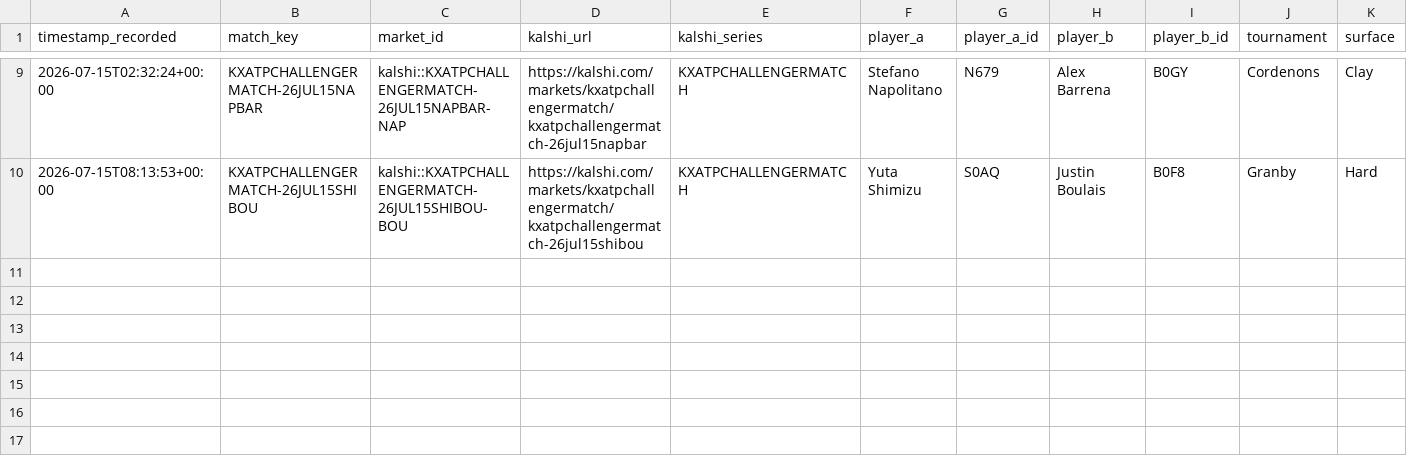
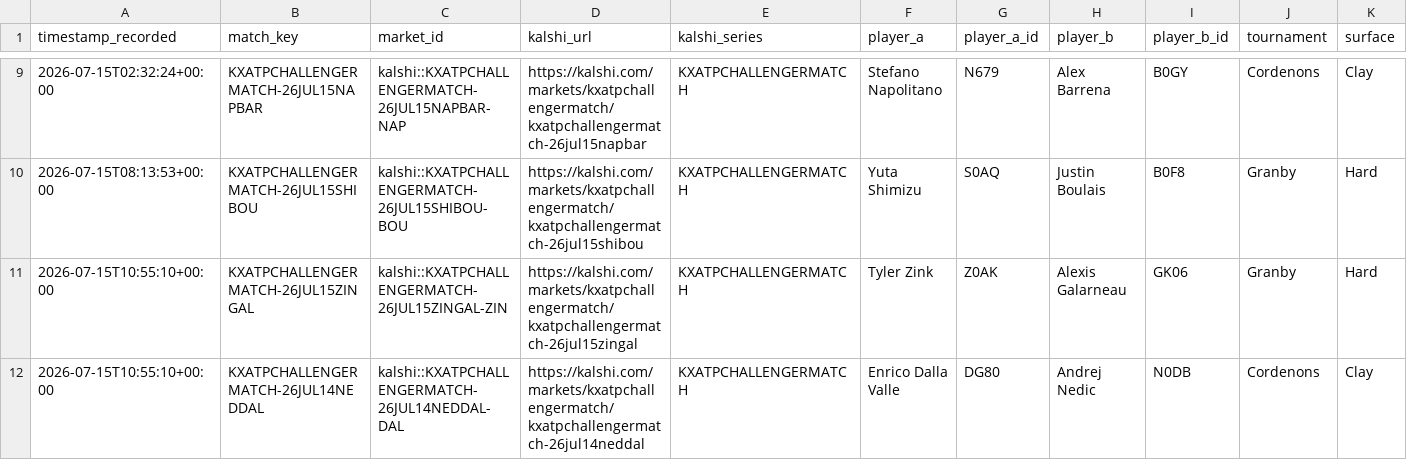
Before and after one commit to TKM6403/tennis-prediction-market, a CSV file: data/paper_trades/pending.csv, drawn as a sheet; only a part is shown, gaps mark what is left out; rows hold the shown columns only; the diff names each change by its address in the sheet, - before the commit and + after, or states it on an @@ line.

Commit message:
auto(paper-trader): 2026-07-15T10:56:21Z scan/settle

```diff
--- a/data/paper_trades/pending.csv
+++ b/data/paper_trades/pending.csv
+row 11: 2026-07-15T10:55:10+00:00 | KXATPCHALLENGERMATCH-26JUL15ZINGAL | kalshi::KXATPCHALLENGERMATCH-26JUL15ZINGAL-ZIN | https://kalshi.com/markets/kxatpchallengermatch/kxatpchallengermatch-26jul15zingal | KXATPCHALLENGERMATCH | Tyler Zink | Z0AK | Alexis Galarneau | GK06 | Granby | Hard
+row 12: 2026-07-15T10:55:10+00:00 | KXATPCHALLENGERMATCH-26JUL14NEDDAL | kalshi::KXATPCHALLENGERMATCH-26JUL14NEDDAL-DAL | https://kalshi.com/markets/kxatpchallengermatch/kxatpchallengermatch-26jul14neddal | KXATPCHALLENGERMATCH | Enrico Dalla Valle | DG80 | Andrej Nedic | N0DB | Cordenons | Clay
```
Also changed, not shown: 4 other files.
